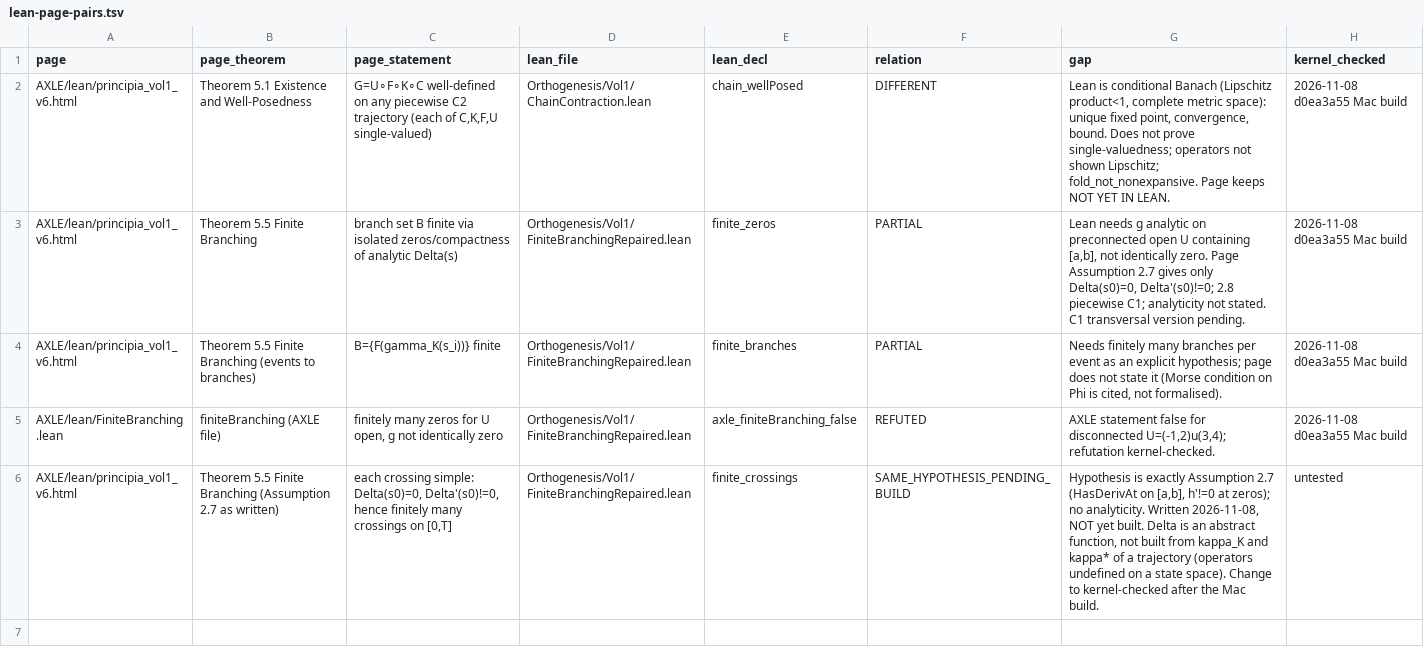
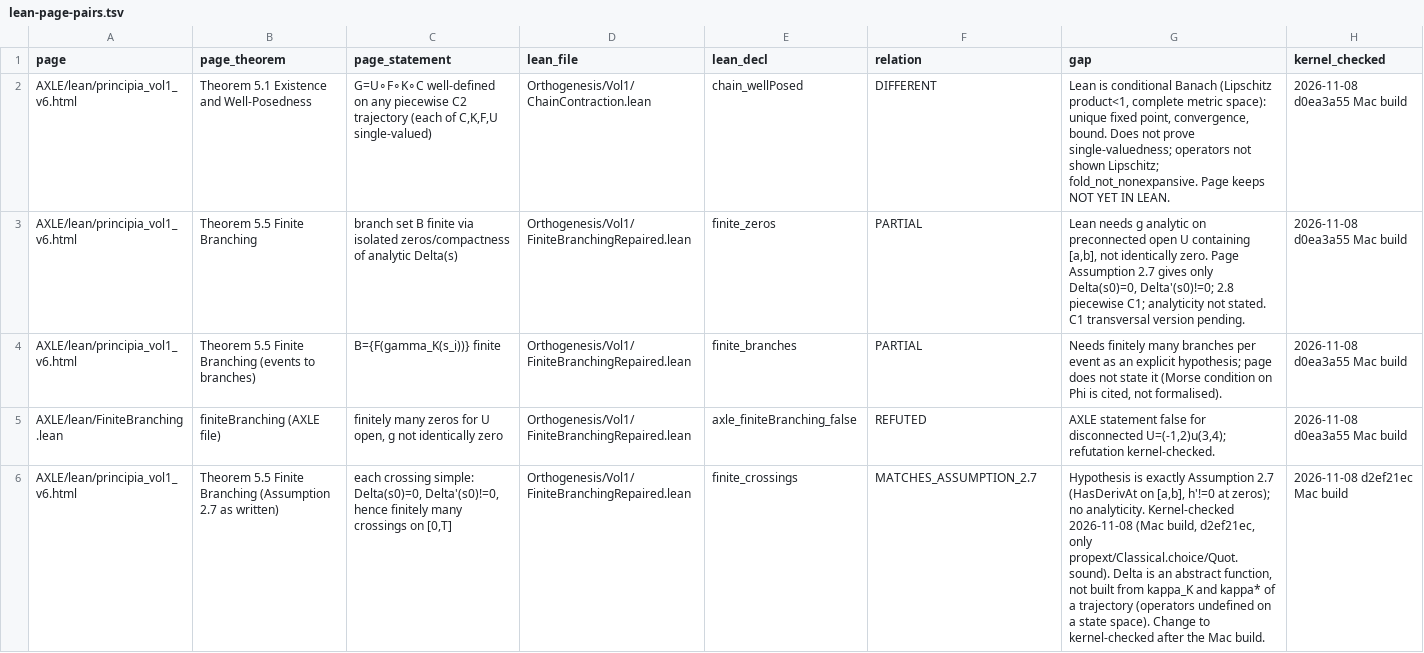
Before and after one commit to TOTOGT/geometry, a TSV file: docs/lean-page-pairs.tsv, drawn as a sheet; the diff names each change by its address in the sheet, - before the commit and + after, or states it on an @@ line.

```diff
--- a/docs/lean-page-pairs.tsv
+++ b/docs/lean-page-pairs.tsv
-F6 (relation): SAME_HYPOTHESIS_PENDING_BUILD
+F6 (relation): MATCHES_ASSUMPTION_2.7
-G6 (gap): …no analyticity. Written 2026-11-08, NOT yet built. Delta is…
+G6 (gap): …no analyticity. Kernel-checked 2026-11-08 (Mac build, d2ef21ec, only propext/Classical.choice/Quot.sound). Delta is…
-H6 (kernel_checked): untested
+H6 (kernel_checked): 2026-11-08 d2ef21ec Mac build
```
Also changed, not shown: 1 other file.
